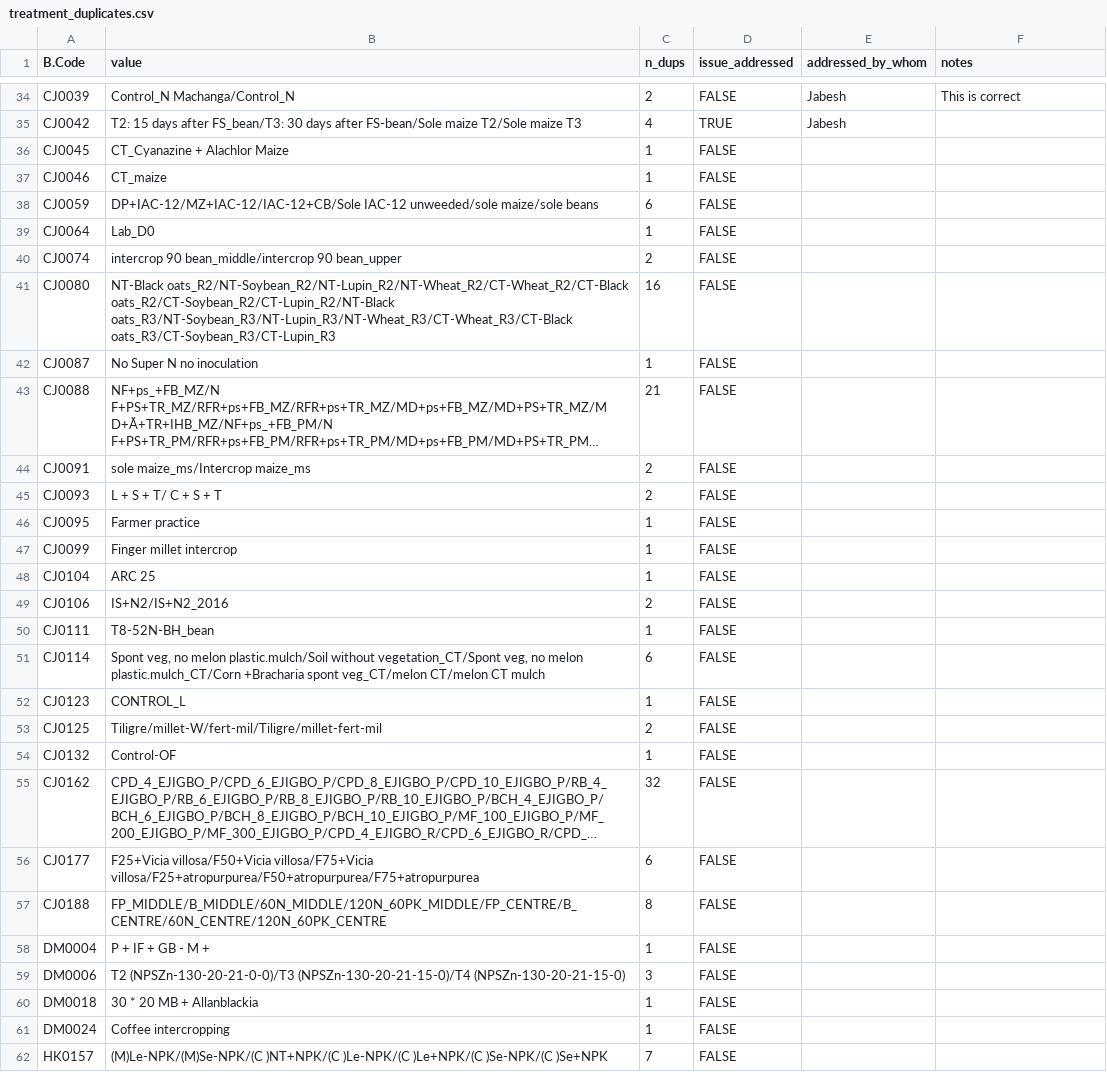
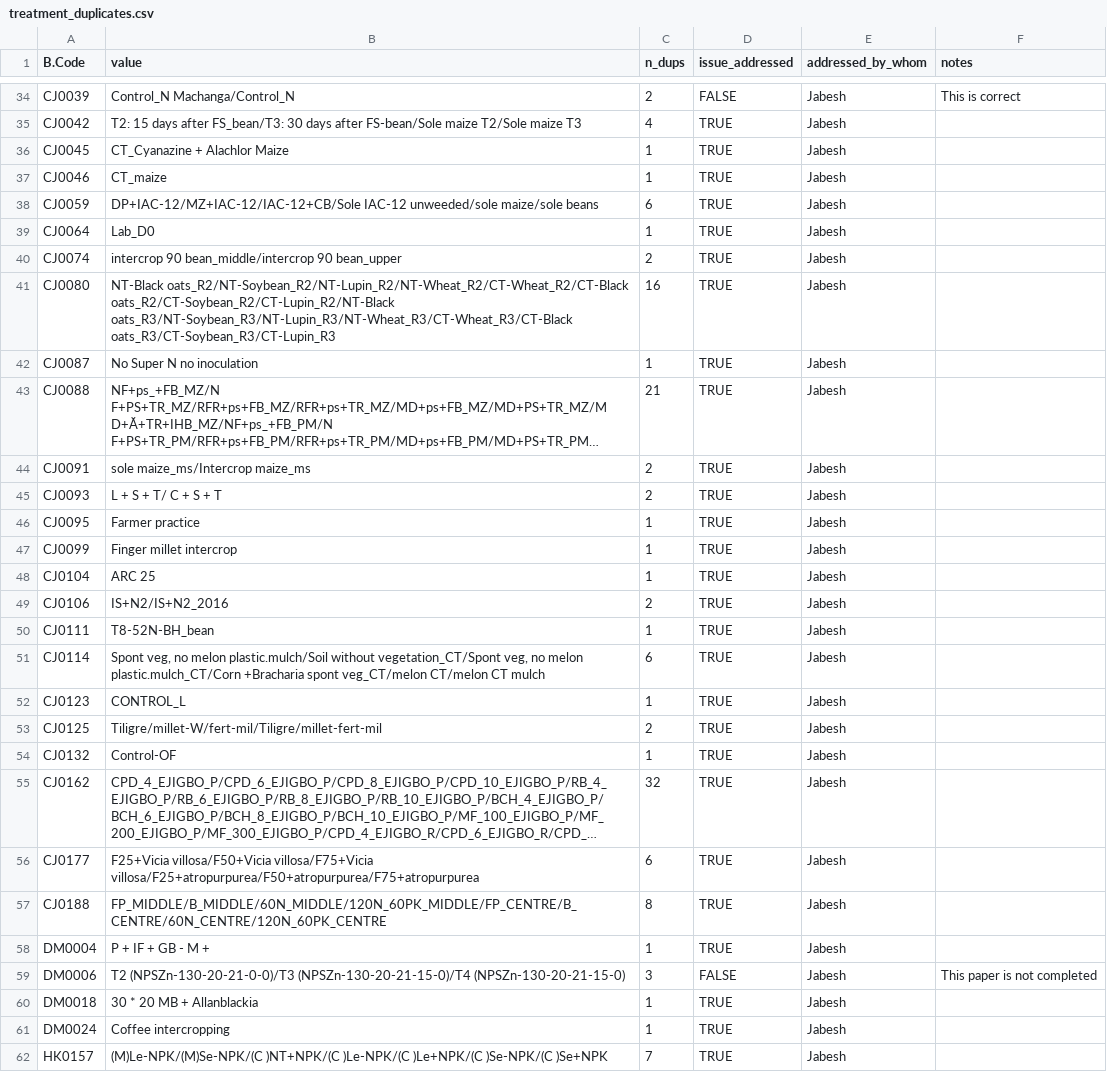
Before and after one commit to CIAT/ERA_dev, a CSV file: data/data_entry/industrious_elephant_2023/data_issues/treatment_duplicates.csv, drawn as a sheet; only a part is shown, gaps mark what is left out; long unchanged cells end in …; the diff covers the shown part only; the diff names each change by its address in the sheet, - before the commit and + after, or states it on an @@ line.

Commit message:
Add files via upload

```diff
--- a/data/data_entry/industrious_elephant_2023/data_issues/treatment_duplicates.csv
+++ b/data/data_entry/industrious_elephant_2023/data_issues/treatment_duplicates.csv
-D36:D58 (issue_addressed): FALSE
+D36:D58 (issue_addressed): TRUE
-E36:E62 (addressed_by_whom): (empty)
+E36:E62 (addressed_by_whom): Jabesh
-F59 (notes): (empty)
+F59 (notes): This paper is not completed
-D60:D62 (issue_addressed): FALSE
+D60:D62 (issue_addressed): TRUE
```
Also changed, not shown: 36 edited cells elsewhere in this file.
